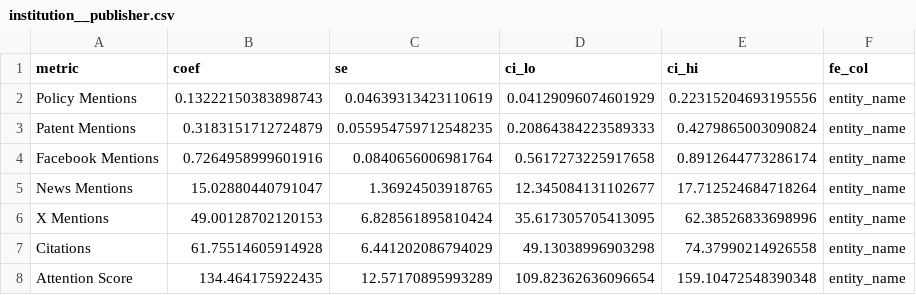
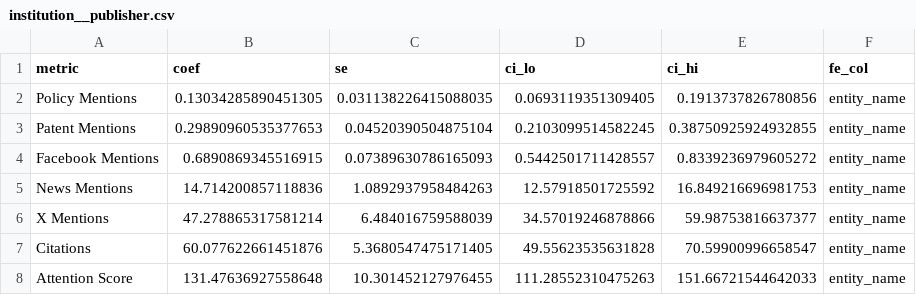
Before and after one commit to Navaneeth99/EuerkAlertWork, a CSV file: Processed/dashboard/coefficients/by_category/institution__publisher.csv, drawn as a sheet.

```diff
--- a/Processed/dashboard/coefficients/by_category/institution__publisher.csv
+++ b/Processed/dashboard/coefficients/by_category/institution__publisher.csv
@@ -1,8 +1,8 @@
 metric,coef,se,ci_lo,ci_hi,fe_col
-Policy Mentions,0.13222150383898743,0.04639313423110619,0.04129096074601929,0.22315204693195556,entity_name
-Patent Mentions,0.3183151712724879,0.055954759712548235,0.20864384223589333,0.4279865003090824,entity_name
-Facebook Mentions,0.7264958999601916,0.0840656006981764,0.5617273225917658,0.8912644773286174,entity_name
-News Mentions,15.02880440791047,1.36924503918765,12.345084131102677,17.712524684718264,entity_name
-X Mentions,49.00128702120153,6.828561895810424,35.617305705413095,62.38526833698996,entity_name
-Citations,61.75514605914928,6.441202086794029,49.13038996903298,74.37990214926558,entity_name
-Attention Score,134.464175922435,12.57170895993289,109.82362636096654,159.10472548390348,entity_name
+Policy Mentions,0.13034285890451305,0.031138226415088035,0.0693119351309405,0.1913737826780856,entity_name
+Patent Mentions,0.29890960535377653,0.04520390504875104,0.2103099514582245,0.38750925924932855,entity_name
+Facebook Mentions,0.6890869345516915,0.07389630786165093,0.5442501711428557,0.8339236979605272,entity_name
+News Mentions,14.714200857118836,1.0892937958484263,12.57918501725592,16.849216696981753,entity_name
+X Mentions,47.278865317581214,6.484016759588039,34.57019246878866,59.98753816637377,entity_name
+Citations,60.077622661451876,5.3680547475171405,49.55623535631828,70.59900996658547,entity_name
+Attention Score,131.47636927558648,10.301452127976455,111.28552310475263,151.66721544642033,entity_name
```
Also changed, not shown: Processed/dashboard/coefficients/by_category/journal__publisher.csv, Processed/dashboard/coefficients/by_last_author/institution__journal.csv, 45 other files.
